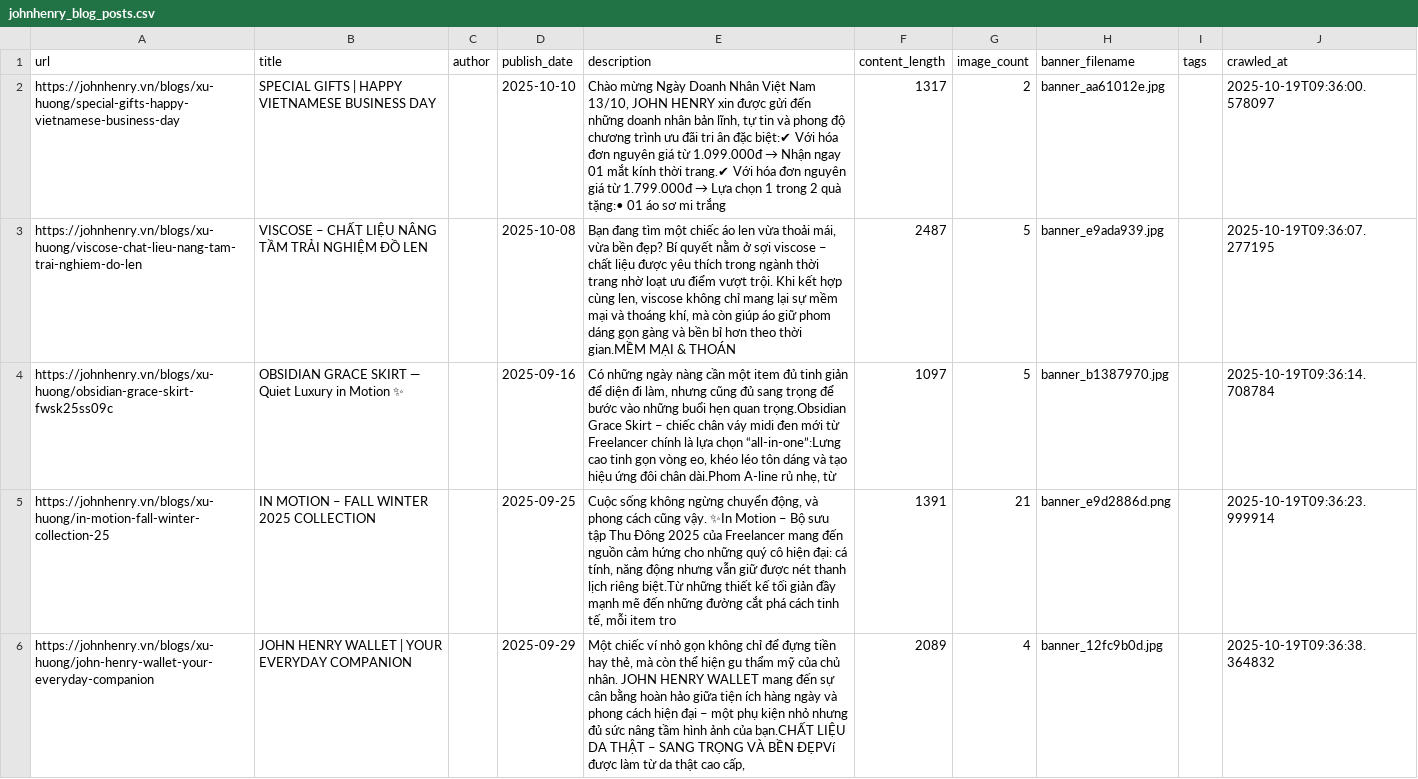
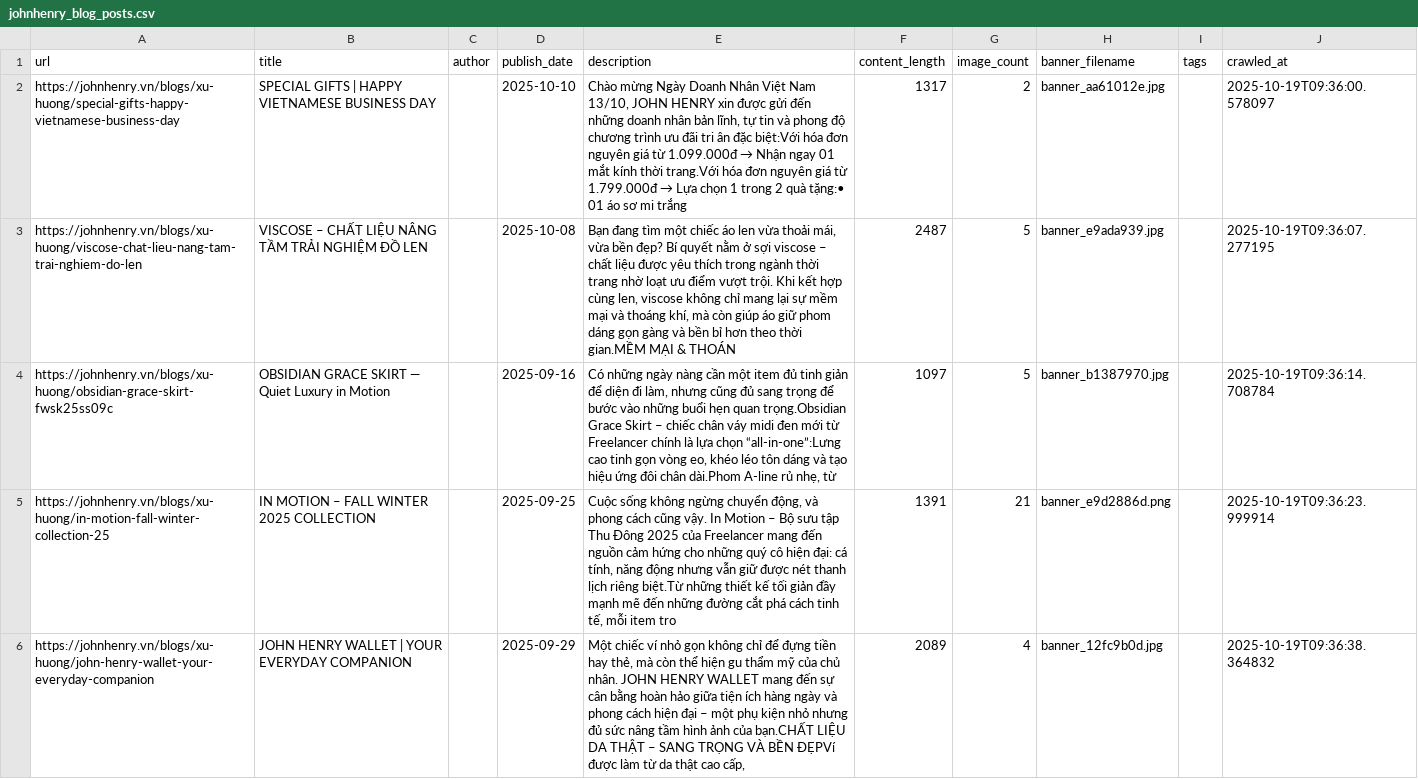
Before and after one commit to InfinityZero3000/John-Henry-Website, a CSV file: wwwroot/images/johnhenry_blog_data/johnhenry_blog_posts.csv, drawn as a sheet; only a part is shown; the diff covers the shown part only; the diff names each change by its address in the sheet, - before the commit and + after, or states it on an @@ line.

Commit message:
fix(csv): Remove emojis from blog post titles for consistency

```diff
--- a/wwwroot/images/johnhenry_blog_data/johnhenry_blog_posts.csv
+++ b/wwwroot/images/johnhenry_blog_data/johnhenry_blog_posts.csv
@@ E2 (description): …ân đặc biệt:✔ Với hóa đơn nguyên giá từ 1.099.000đ → Nhận ngay 01 mắt kính thời trang.✔ Với hóa đơn… → …ân đặc biệt:Với hóa đơn nguyên giá từ 1.099.000đ → Nhận ngay 01 mắt kính thời trang.Với hóa đơn… @@
-B4 (title): …in Motion ✨
+B4 (title): …in Motion
-E5 (description): …cũng vậy. ✨In Motion –…
+E5 (description): …cũng vậy. In Motion –…
```
Also changed, not shown: 8 edited cells elsewhere in this file.
